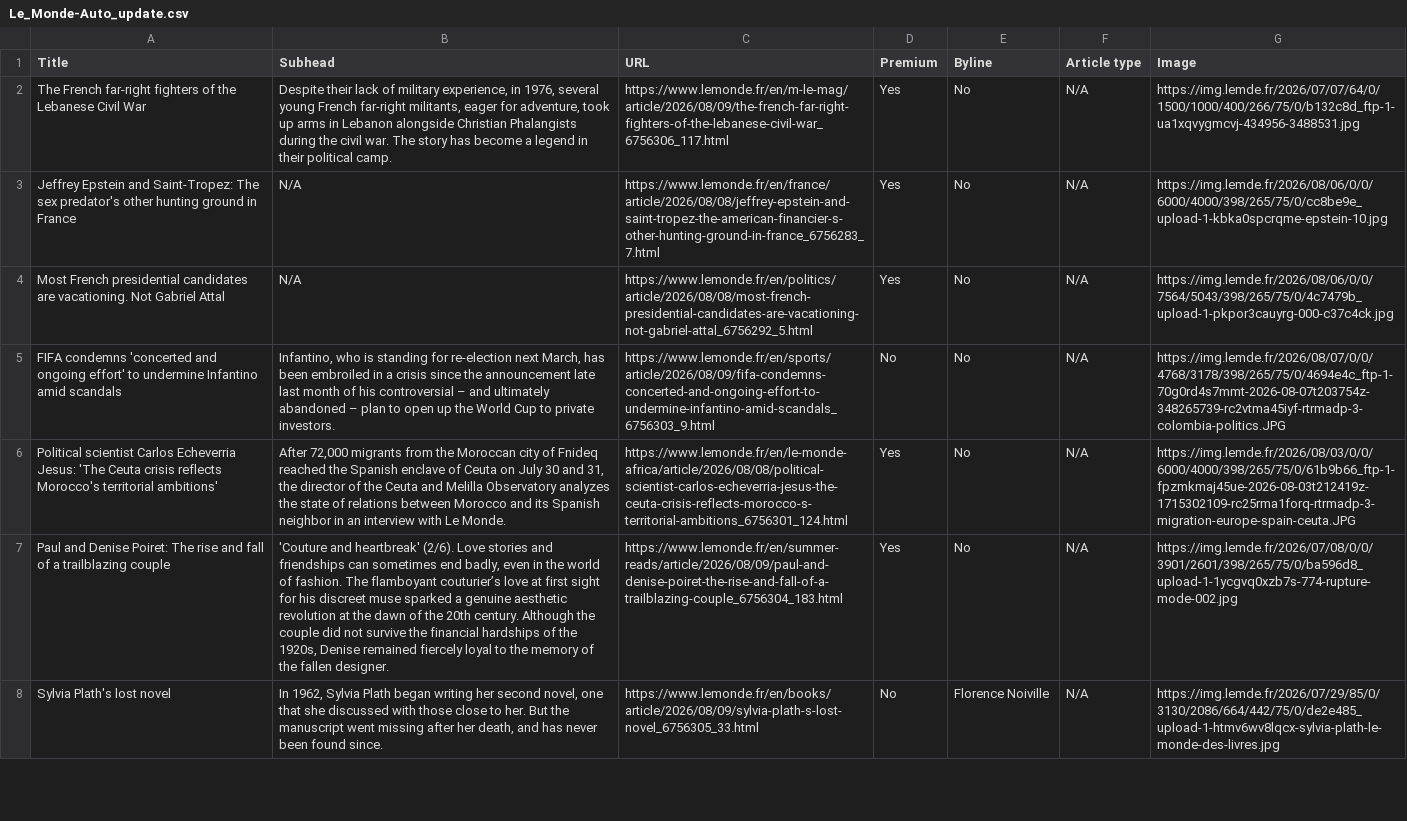
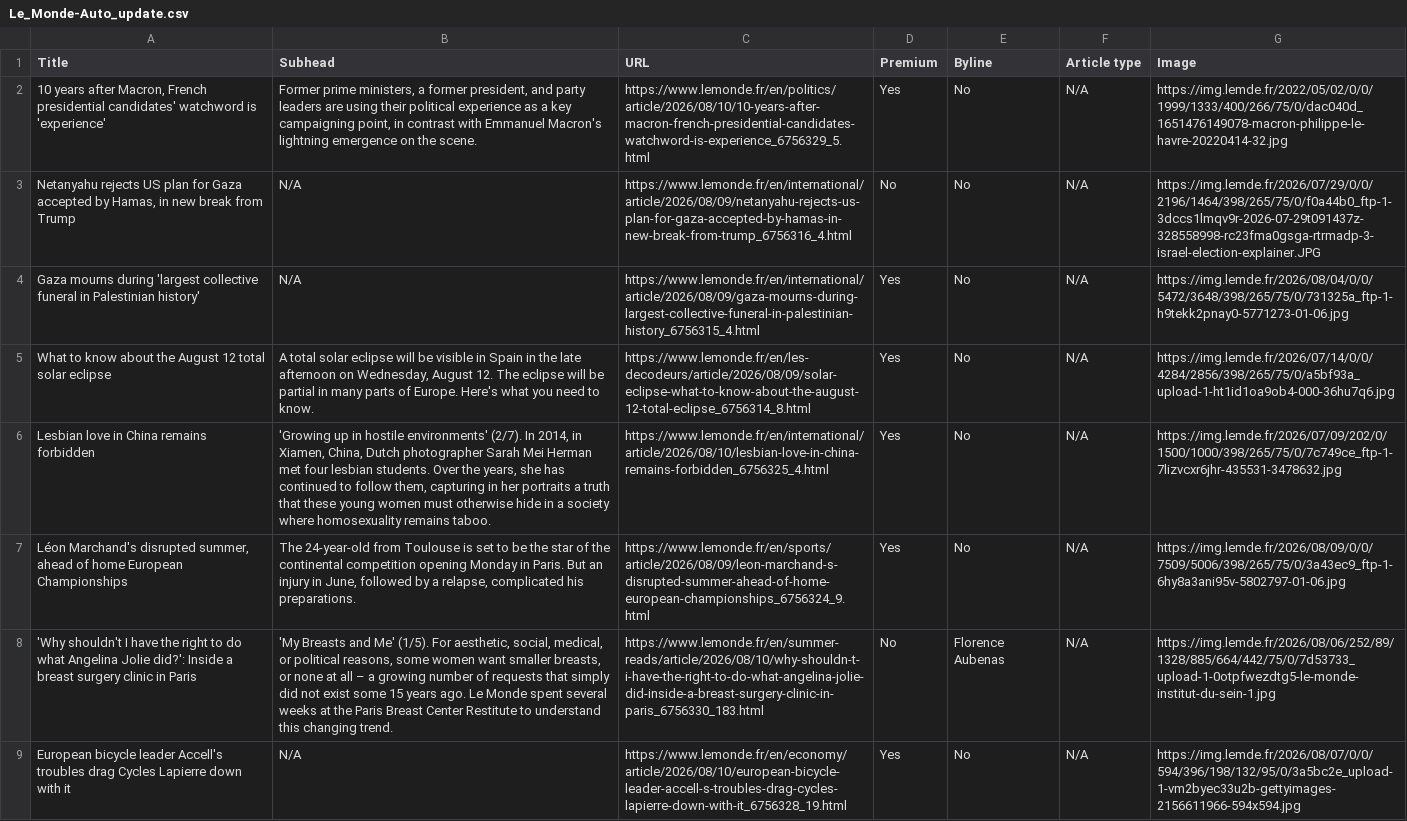
Before and after one commit to ChrisCaurla/07-homework-Le_Monde, a CSV file: Le_Monde-Auto_update.csv, drawn as a sheet; only a part is shown; the diff covers the shown part only; the diff names each change by its address in the sheet, - before the commit and + after, or states it on an @@ line.

```diff
--- a/Le_Monde-Auto_update.csv
+++ b/Le_Monde-Auto_update.csv
-A2 (Title): The French far-right fighters of the Lebanese Civil War
+A2 (Title): 10 years after Macron, French presidential candidates' watchword is 'experience'
-B2 (Subhead): Despite their lack of military experience, in 1976, several young French far-right militants, eager for adventure, took up arms in Lebanon alongside Christian Phalangists during the civil war. The story has become a legend in their political camp.
+B2 (Subhead): Former prime ministers, a former president, and party leaders are using their political experience as a key campaigning point, in contrast with Emmanuel Macron's lightning emergence on the scene.
-C2 (URL): https://www.lemonde.fr/en/m-le-mag/article/2026/08/09/the-french-far-right-fighters-of-the-lebanese-civil-war_6756306_117.html
+C2 (URL): https://www.lemonde.fr/en/politics/article/2026/08/10/10-years-after-macron-french-presidential-candidates-watchword-is-experience_6756329_5.html
-G2 (Image): https://img.lemde.fr/2026/07/07/64/0/1500/1000/400/266/75/0/b132c8d_ftp-1-ua1xqvygmcvj-434956-3488531.jpg
+G2 (Image): https://img.lemde.fr/2022/05/02/0/0/1999/1333/400/266/75/0/dac040d_1651476149078-macron-philippe-le-havre-20220414-32.jpg
-A3 (Title): Jeffrey Epstein and Saint-Tropez: The sex predator's other hunting ground in France
+A3 (Title): Netanyahu rejects US plan for Gaza accepted by Hamas, in new break from Trump
-C3 (URL): https://www.lemonde.fr/en/france/article/2026/08/08/jeffrey-epstein-and-saint-tropez-the-american-financier-s-other-hunting-ground-in-france_6756283_7.html
+C3 (URL): https://www.lemonde.fr/en/international/article/2026/08/09/netanyahu-rejects-us-plan-for-gaza-accepted-by-hamas-in-new-break-from-trump_6756316_4.html
-D3 (Premium): Yes
+D3 (Premium): No
-G3 (Image): https://img.lemde.fr/2026/08/06/0/0/6000/4000/398/265/75/0/cc8be9e_upload-1-kbka0spcrqme-epstein-10.jpg
+G3 (Image): https://img.lemde.fr/2026/07/29/0/0/2196/1464/398/265/75/0/f0a44b0_ftp-1-3dccs1lmqv9r-2026-07-29t091437z-328558998-rc23fma0gsga-rtrmadp-3-israel-election-explainer.JPG
-A4 (Title): Most French presidential candidates are vacationing. Not Gabriel Attal
+A4 (Title): Gaza mourns during 'largest collective funeral in Palestinian history'
-C4 (URL): https://www.lemonde.fr/en/politics/article/2026/08/08/most-french-presidential-candidates-are-vacationing-not-gabriel-attal_6756292_5.html
+C4 (URL): https://www.lemonde.fr/en/international/article/2026/08/09/gaza-mourns-during-largest-collective-funeral-in-palestinian-history_6756315_4.html
-G4 (Image): https://img.lemde.fr/2026/08/06/0/0/7564/5043/398/265/75/0/4c7479b_upload-1-pkpor3cauyrg-000-c37c4ck.jpg
+G4 (Image): https://img.lemde.fr/2026/08/04/0/0/5472/3648/398/265/75/0/731325a_ftp-1-h9tekk2pnay0-5771273-01-06.jpg
-A5 (Title): FIFA condemns 'concerted and ongoing effort' to undermine Infantino amid scandals
+A5 (Title): What to know about the August 12 total solar eclipse
-B5 (Subhead): Infantino, who is standing for re-election next March, has been embroiled in a crisis since the announcement late last month of his controversial – and ultimately abandoned – plan to open up the World Cup to private investors.
+B5 (Subhead): A total solar eclipse will be visible in Spain in the late afternoon on Wednesday, August 12. The eclipse will be partial in many parts of Europe. Here's what you need to know.
-C5 (URL): https://www.lemonde.fr/en/sports/article/2026/08/09/fifa-condemns-concerted-and-ongoing-effort-to-undermine-infantino-amid-scandals_6756303_9.html
+C5 (URL): https://www.lemonde.fr/en/les-decodeurs/article/2026/08/09/solar-eclipse-what-to-know-about-the-august-12-total-eclipse_6756314_8.html
-D5 (Premium): No
+D5 (Premium): Yes
-G5 (Image): https://img.lemde.fr/2026/08/07/0/0/4768/3178/398/265/75/0/4694e4c_ftp-1-70g0rd4s7mmt-2026-08-07t203754z-348265739-rc2vtma45iyf-rtrmadp-3-colombia-politics.JPG
+G5 (Image): https://img.lemde.fr/2026/07/14/0/0/4284/2856/398/265/75/0/a5bf93a_upload-1-ht1id1oa9ob4-000-36hu7q6.jpg
-A6 (Title): Political scientist Carlos Echeverria Jesus: 'The Ceuta crisis reflects Morocco's territorial ambitions'
+A6 (Title): Lesbian love in China remains forbidden
-B6 (Subhead): After 72,000 migrants from the Moroccan city of Fnideq reached the Spanish enclave of Ceuta on July 30 and 31, the director of the Ceuta and Melilla Observatory analyzes the state of relations between Morocco and its Spanish neighbor in an interview with Le Monde.
+B6 (Subhead): 'Growing up in hostile environments' (2/7). In 2014, in Xiamen, China, Dutch photographer Sarah Mei Herman met four lesbian students. Over the years, she has continued to follow them, capturing in her portraits a truth that these young women must otherwise hide in a society where homosexuality remains taboo.
-C6 (URL): https://www.lemonde.fr/en/le-monde-africa/article/2026/08/08/political-scientist-carlos-echeverria-jesus-the-ceuta-crisis-reflects-morocco-s-territorial-ambitions_6756301_124.html
+C6 (URL): https://www.lemonde.fr/en/international/article/2026/08/10/lesbian-love-in-china-remains-forbidden_6756325_4.html
-G6 (Image): https://img.lemde.fr/2026/08/03/0/0/6000/4000/398/265/75/0/61b9b66_ftp-1-fpzmkmaj45ue-2026-08-03t212419z-1715302109-rc25rma1forq-rtrmadp-3-migration-europe-spain-ceuta.JPG
+G6 (Image): https://img.lemde.fr/2026/07/09/202/0/1500/1000/398/265/75/0/7c749ce_ftp-1-7lizvcxr6jhr-435531-3478632.jpg
-A7 (Title): Paul and Denise Poiret: The rise and fall of a trailblazing couple
+A7 (Title): Léon Marchand's disrupted summer, ahead of home European Championships
-B7 (Subhead): 'Couture and heartbreak' (2/6). Love stories and friendships can sometimes end badly, even in the world of fashion. The flamboyant couturier’s love at first sight for his discreet muse sparked a genuine aesthetic revolution at the dawn of the 20th century. Although the couple did not survive the financial hardships of the 1920s, Denise remained fiercely loyal to the memory of the fallen designer.
+B7 (Subhead): The 24-year-old from Toulouse is set to be the star of the continental competition opening Monday in Paris. But an injury in June, followed by a relapse, complicated his preparations.
-C7 (URL): https://www.lemonde.fr/en/summer-reads/article/2026/08/09/paul-and-denise-poiret-the-rise-and-fall-of-a-trailblazing-couple_6756304_183.html
+C7 (URL): https://www.lemonde.fr/en/sports/article/2026/08/09/leon-marchand-s-disrupted-summer-ahead-of-home-european-championships_6756324_9.html
-G7 (Image): https://img.lemde.fr/2026/07/08/0/0/3901/2601/398/265/75/0/ba596d8_upload-1-1ycgvq0xzb7s-774-rupture-mode-002.jpg
+G7 (Image): https://img.lemde.fr/2026/08/09/0/0/7509/5006/398/265/75/0/3a43ec9_ftp-1-6hy8a3ani95v-5802797-01-06.jpg
-A8 (Title): Sylvia Plath's lost novel
+A8 (Title): 'Why shouldn't I have the right to do what Angelina Jolie did?': Inside a breast surgery clinic in Paris
-B8 (Subhead): In 1962, Sylvia Plath began writing her second novel, one that she discussed with those close to her. But the manuscript went missing after her death, and has never been found since.
+B8 (Subhead): 'My Breasts and Me' (1/5). For aesthetic, social, medical, or political reasons, some women want smaller breasts, or none at all – a growing number of requests that simply did not exist some 15 years ago. Le Monde spent several weeks at the Paris Breast Center Restitute to understand this changing trend.
-C8 (URL): https://www.lemonde.fr/en/books/article/2026/08/09/sylvia-plath-s-lost-novel_6756305_33.html
+C8 (URL): https://www.lemonde.fr/en/summer-reads/article/2026/08/10/why-shouldn-t-i-have-the-right-to-do-what-angelina-jolie-did-inside-a-breast-surgery-clinic-in-paris_6756330_183.html
-E8 (Byline): Florence Noiville
+E8 (Byline): Florence Aubenas
-G8 (Image): https://img.lemde.fr/2026/07/29/85/0/3130/2086/664/442/75/0/de2e485_upload-1-htmv6wv8lqcx-sylvia-plath-le-monde-des-livres.jpg
+G8 (Image): https://img.lemde.fr/2026/08/06/252/89/1328/885/664/442/75/0/7d53733_upload-1-0otpfwezdtg5-le-monde-institut-du-sein-1.jpg
+row 9: European bicycle leader Accell's troubles drag Cycles Lapierre down with it | N/A | https://www.lemonde.fr/en/economy/article/2026/08/10/european-bicycle-leader-accell-s-troubles-drag-cycles-lapierre-down-with-it_6756328_19.html | Yes | No | N/A | https://img.lemde.fr/2026/08/07/0/0/594/396/198/132/95/0/3a5bc2e_upload-1-vm2byec33u2b-gettyimages-2156611966-594x594.jpg
```
Also changed, not shown: 1 removed row and 48 edited cells elsewhere in this file.
